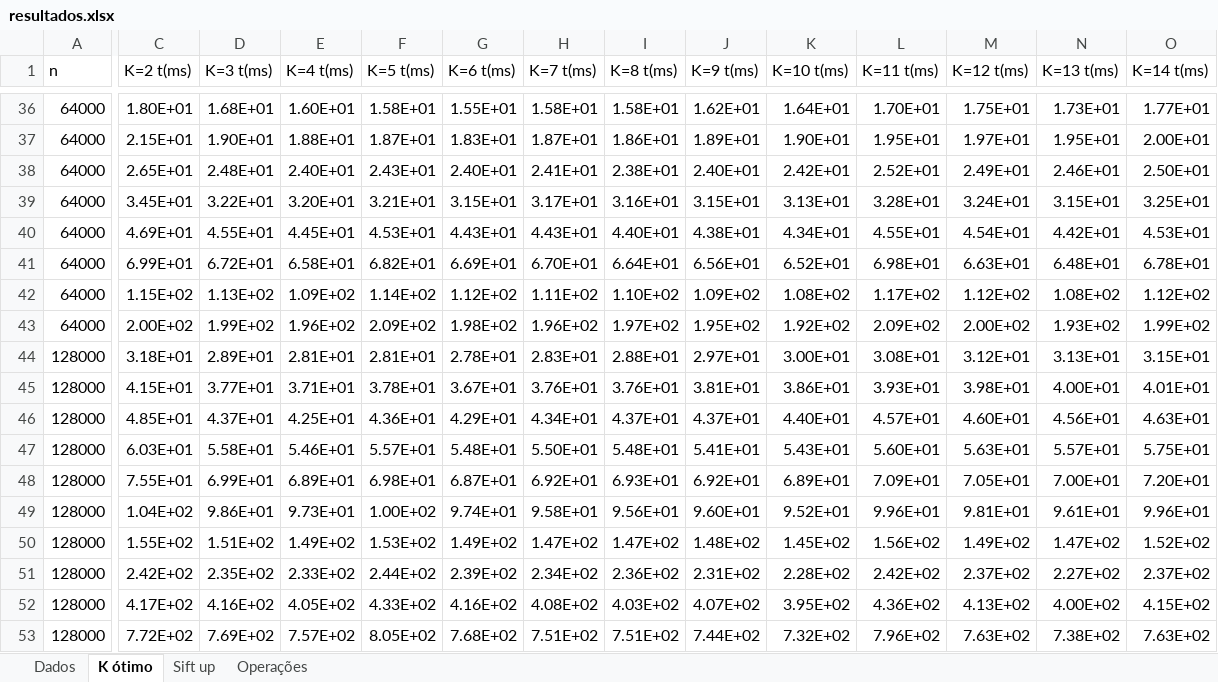
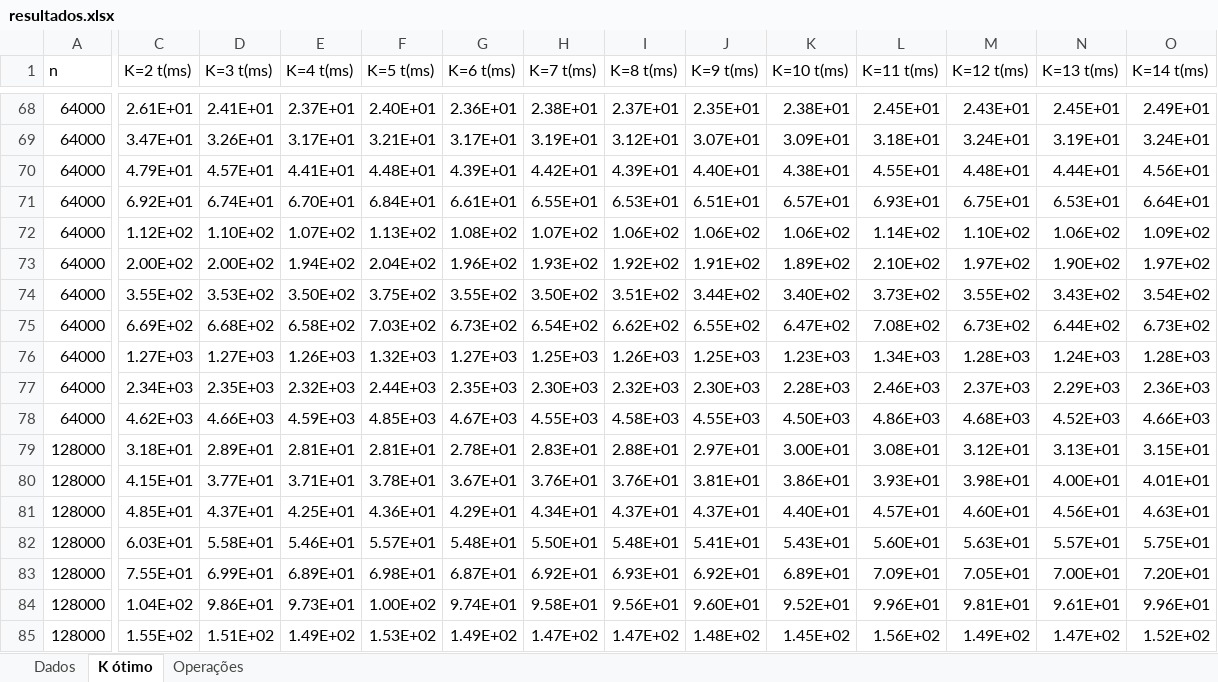
Before and after one commit to EduMenges/advanced_algorithms, an Excel workbook: 1/resultados.xlsx, sheet K ótimo, drawn as a sheet; only a part is shown, gaps mark what is left out; the shorter side is filled out with more unchanged rows; values as stored, in another font and other column widths than the file's, no borders; charts and pictures and conditional formats not drawn; removed rows and columns are numbered as before the commit, all else as after; rows hold the shown columns only; the diff covers the shown part only; the diff names each change by its address in the sheet, - before the commit and + after, or states it on an @@ line.

```diff
--- a/1/resultados.xlsx (sheet K ótimo)
+++ b/1/resultados.xlsx (sheet K ótimo)
-sheet tab: Sift up
-row 36: 64000 | 1.80E+01 | 1.68E+01 | 1.60E+01 | 1.58E+01 | 1.55E+01 | 1.58E+01 | 1.58E+01 | 1.62E+01 | 1.64E+01 | 1.70E+01 | 1.75E+01 | 1.73E+01 | 1.77E+01
-row 37: 64000 | 2.15E+01 | 1.90E+01 | 1.88E+01 | 1.87E+01 | 1.83E+01 | 1.87E+01 | 1.86E+01 | 1.89E+01 | 1.90E+01 | 1.95E+01 | 1.97E+01 | 1.95E+01 | 2.00E+01
-row 38: 64000 | 2.65E+01 | 2.48E+01 | 2.40E+01 | 2.43E+01 | 2.40E+01 | 2.41E+01 | 2.38E+01 | 2.40E+01 | 2.42E+01 | 2.52E+01 | 2.49E+01 | 2.46E+01 | 2.50E+01
-row 39: 64000 | 3.45E+01 | 3.22E+01 | 3.20E+01 | 3.21E+01 | 3.15E+01 | 3.17E+01 | 3.16E+01 | 3.15E+01 | 3.13E+01 | 3.28E+01 | 3.24E+01 | 3.15E+01 | 3.25E+01
-row 40: 64000 | 4.69E+01 | 4.55E+01 | 4.45E+01 | 4.53E+01 | 4.43E+01 | 4.43E+01 | 4.40E+01 | 4.38E+01 | 4.34E+01 | 4.55E+01 | 4.54E+01 | 4.42E+01 | 4.53E+01
-row 41: 64000 | 6.99E+01 | 6.72E+01 | 6.58E+01 | 6.82E+01 | 6.69E+01 | 6.70E+01 | 6.64E+01 | 6.56E+01 | 6.52E+01 | 6.98E+01 | 6.63E+01 | 6.48E+01 | 6.78E+01
-row 42: 64000 | 1.15E+02 | 1.13E+02 | 1.09E+02 | 1.14E+02 | 1.12E+02 | 1.11E+02 | 1.10E+02 | 1.09E+02 | 1.08E+02 | 1.17E+02 | 1.12E+02 | 1.08E+02 | 1.12E+02
+row 68: 64000 | 2.61E+01 | 2.41E+01 | 2.37E+01 | 2.40E+01 | 2.36E+01 | 2.38E+01 | 2.37E+01 | 2.35E+01 | 2.38E+01 | 2.45E+01 | 2.43E+01 | 2.45E+01 | 2.49E+01
+row 69: 64000 | 3.47E+01 | 3.26E+01 | 3.17E+01 | 3.21E+01 | 3.17E+01 | 3.19E+01 | 3.12E+01 | 3.07E+01 | 3.09E+01 | 3.18E+01 | 3.24E+01 | 3.19E+01 | 3.24E+01
+row 70: 64000 | 4.79E+01 | 4.57E+01 | 4.41E+01 | 4.48E+01 | 4.39E+01 | 4.42E+01 | 4.39E+01 | 4.40E+01 | 4.38E+01 | 4.55E+01 | 4.48E+01 | 4.44E+01 | 4.56E+01
+row 71: 64000 | 6.92E+01 | 6.74E+01 | 6.70E+01 | 6.84E+01 | 6.61E+01 | 6.55E+01 | 6.53E+01 | 6.51E+01 | 6.57E+01 | 6.93E+01 | 6.75E+01 | 6.53E+01 | 6.64E+01
+row 72: 64000 | 1.12E+02 | 1.10E+02 | 1.07E+02 | 1.13E+02 | 1.08E+02 | 1.07E+02 | 1.06E+02 | 1.06E+02 | 1.06E+02 | 1.14E+02 | 1.10E+02 | 1.06E+02 | 1.09E+02
-D73 (K=3 t(ms)): 1.99E+02
+D73 (K=3 t(ms)): 2.00E+02
-E73 (K=4 t(ms)): 1.96E+02
+E73 (K=4 t(ms)): 1.94E+02
-F73 (K=5 t(ms)): 2.09E+02
+F73 (K=5 t(ms)): 2.04E+02
-G73 (K=6 t(ms)): 1.98E+02
+G73 (K=6 t(ms)): 1.96E+02
-H73 (K=7 t(ms)): 1.96E+02
+H73 (K=7 t(ms)): 1.93E+02
-I73 (K=8 t(ms)): 1.97E+02
+I73 (K=8 t(ms)): 1.92E+02
-J73 (K=9 t(ms)): 1.95E+02
+J73 (K=9 t(ms)): 1.91E+02
-K73 (K=10 t(ms)): 1.92E+02
+K73 (K=10 t(ms)): 1.89E+02
-L73 (K=11 t(ms)): 2.09E+02
+L73 (K=11 t(ms)): 2.10E+02
-M73 (K=12 t(ms)): 2.00E+02
+M73 (K=12 t(ms)): 1.97E+02
-N73 (K=13 t(ms)): 1.93E+02
+N73 (K=13 t(ms)): 1.90E+02
-O73 (K=14 t(ms)): 1.99E+02
+O73 (K=14 t(ms)): 1.97E+02
+row 74: 64000 | 3.55E+02 | 3.53E+02 | 3.50E+02 | 3.75E+02 | 3.55E+02 | 3.50E+02 | 3.51E+02 | 3.44E+02 | 3.40E+02 | 3.73E+02 | 3.55E+02 | 3.43E+02 | 3.54E+02
+row 75: 64000 | 6.69E+02 | 6.68E+02 | 6.58E+02 | 7.03E+02 | 6.73E+02 | 6.54E+02 | 6.62E+02 | 6.55E+02 | 6.47E+02 | 7.08E+02 | 6.73E+02 | 6.44E+02 | 6.73E+02
+row 76: 64000 | 1.27E+03 | 1.27E+03 | 1.26E+03 | 1.32E+03 | 1.27E+03 | 1.25E+03 | 1.26E+03 | 1.25E+03 | 1.23E+03 | 1.34E+03 | 1.28E+03 | 1.24E+03 | 1.28E+03
+row 77: 64000 | 2.34E+03 | 2.35E+03 | 2.32E+03 | 2.44E+03 | 2.35E+03 | 2.30E+03 | 2.32E+03 | 2.30E+03 | 2.28E+03 | 2.46E+03 | 2.37E+03 | 2.29E+03 | 2.36E+03
+row 78: 64000 | 4.62E+03 | 4.66E+03 | 4.59E+03 | 4.85E+03 | 4.67E+03 | 4.55E+03 | 4.58E+03 | 4.55E+03 | 4.50E+03 | 4.86E+03 | 4.68E+03 | 4.52E+03 | 4.66E+03
```
Also changed, not shown: 64 added rows, 32 removed rows and 32 edited cells elsewhere in this sheet, sheet Dados, sheet Operações, formulas that keep their value, charts or pictures, 4 other files.
